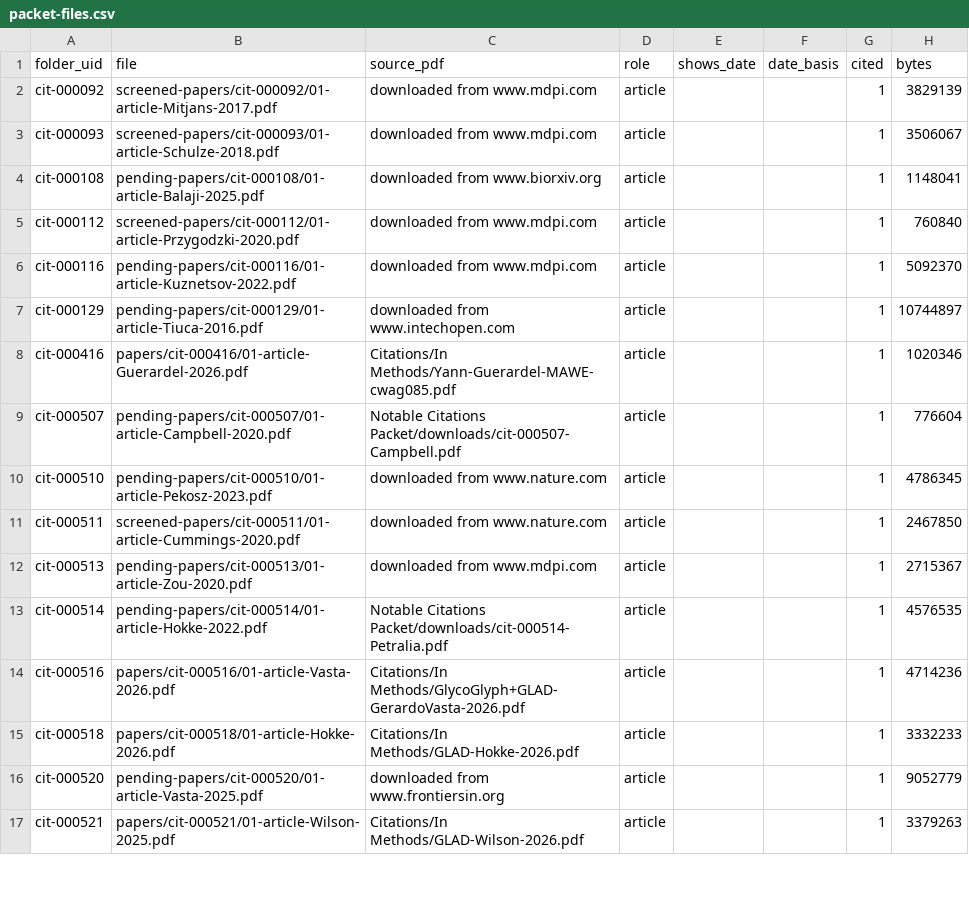
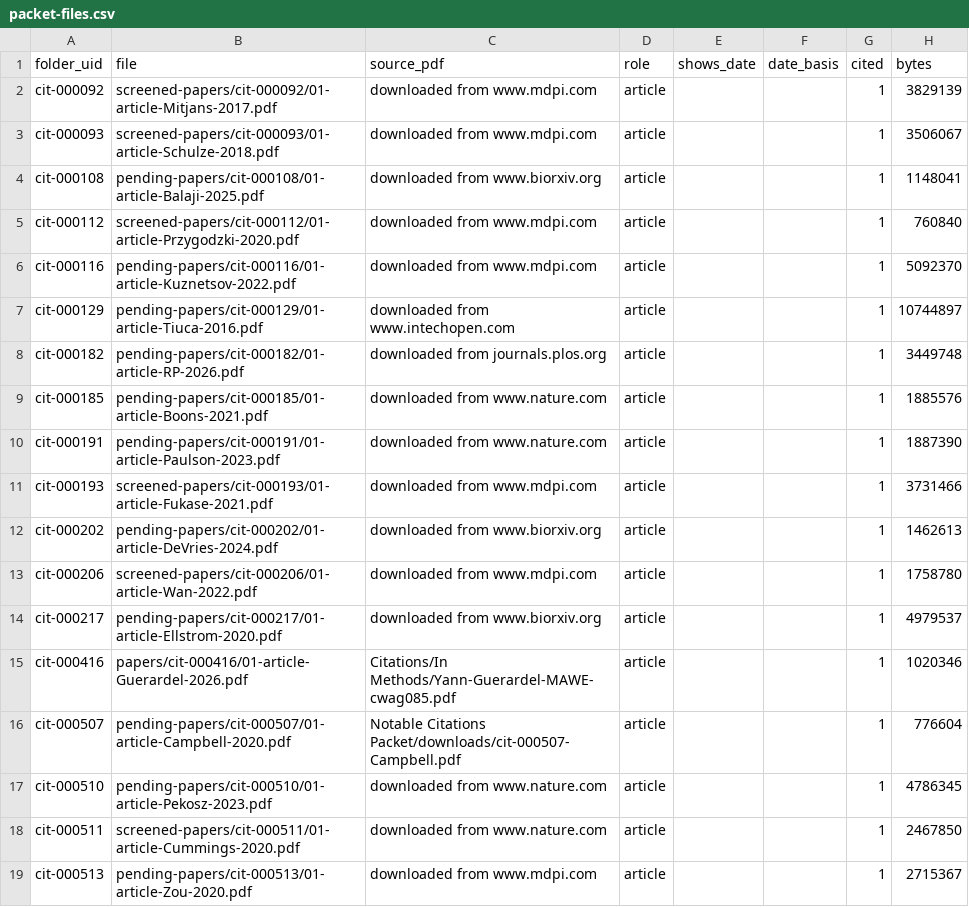
Before and after one commit to akulmehta/academic-citation-tracker, a CSV file: Citations/Notable Citations Packet/packet-files.csv, drawn as a sheet; only a part is shown; the shorter side is filled out with more unchanged rows; the diff names each change by its address in the sheet, - before the commit and + after, or states it on an @@ line.

```diff
--- a/Citations/Notable Citations Packet/packet-files.csv
+++ b/Citations/Notable Citations Packet/packet-files.csv
+row 8: cit-000182 | pending-papers/cit-000182/01-article-RP-2026.pdf | downloaded from journals.plos.org | article |  |  | 1 | 3449748
+row 9: cit-000185 | pending-papers/cit-000185/01-article-Boons-2021.pdf | downloaded from www.nature.com | article |  |  | 1 | 1885576
+row 10: cit-000191 | pending-papers/cit-000191/01-article-Paulson-2023.pdf | downloaded from www.nature.com | article |  |  | 1 | 1887390
+row 11: cit-000193 | screened-papers/cit-000193/01-article-Fukase-2021.pdf | downloaded from www.mdpi.com | article |  |  | 1 | 3731466
+row 12: cit-000202 | pending-papers/cit-000202/01-article-DeVries-2024.pdf | downloaded from www.biorxiv.org | article |  |  | 1 | 1462613
+row 13: cit-000206 | screened-papers/cit-000206/01-article-Wan-2022.pdf | downloaded from www.mdpi.com | article |  |  | 1 | 1758780
+row 14: cit-000217 | pending-papers/cit-000217/01-article-Ellstrom-2020.pdf | downloaded from www.biorxiv.org | article |  |  | 1 | 4979537
```
Also changed, not shown: 15 other files.
